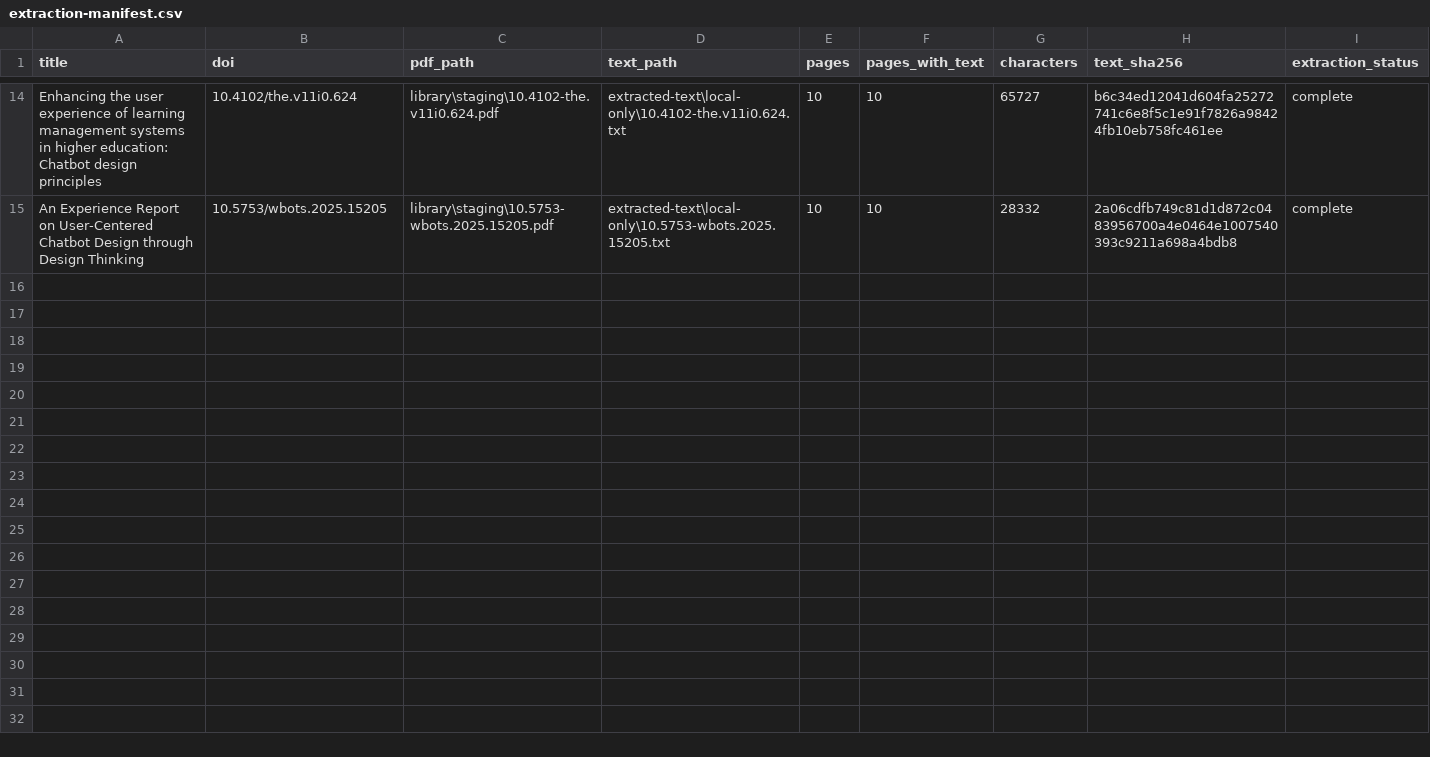
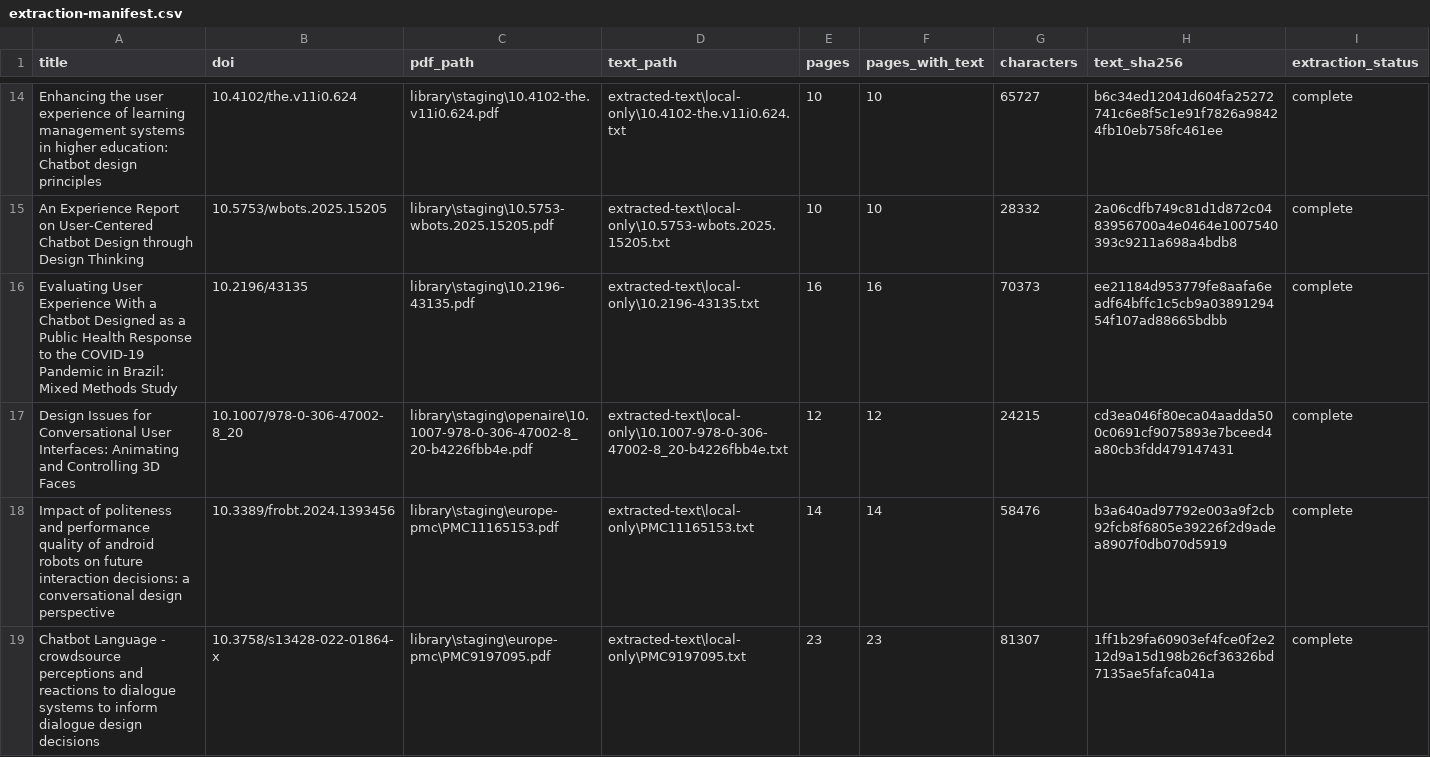
Before and after one commit to yhenriux/design-conversacional-mundaneum, a CSV file: data/document-resolution/extraction-manifest.csv, drawn as a sheet; only a part is shown, gaps mark what is left out; the diff names each change by its address in the sheet, - before the commit and + after, or states it on an @@ line.

Commit message:
Amplia corpus com OpenAIRE e Europe PMC

```diff
--- a/data/document-resolution/extraction-manifest.csv
+++ b/data/document-resolution/extraction-manifest.csv
+row 16: Evaluating User Experience With a Chatbot Designed as a Public Health Response to the COVID-19 Pandemic in Brazil: Mixed Methods Study | 10.2196/43135 | library\staging\10.2196-43135.pdf | extracted-text\local-only\10.2196-43135.txt | 16 | 16 | 70373 | ee21184d953779fe8aafa6eadf64bffc1c5cb9a0389129454f107ad88665bdbb | complete
+row 17: Design Issues for Conversational User Interfaces: Animating and Controlling 3D Faces | 10.1007/978-0-306-47002-8_20 | library\staging\openaire\10.1007-978-0-306-47002-8_20-b4226fbb4e.pdf | extracted-text\local-only\10.1007-978-0-306-47002-8_20-b4226fbb4e.txt | 12 | 12 | 24215 | cd3ea046f80eca04aadda500c0691cf9075893e7bceed4a80cb3fdd479147431 | complete
+row 18: Impact of politeness and performance quality of android robots on future interaction decisions: a conversational design perspective | 10.3389/frobt.2024.1393456 | library\staging\europe-pmc\PMC11165153.pdf | extracted-text\local-only\PMC11165153.txt | 14 | 14 | 58476 | b3a640ad97792e003a9f2cb92fcb8f6805e39226f2d9adea8907f0db070d5919 | complete
+row 19: Chatbot Language - crowdsource perceptions and reactions to dialogue systems to inform dialogue design decisions | 10.3758/s13428-022-01864-x | library\staging\europe-pmc\PMC9197095.pdf | extracted-text\local-only\PMC9197095.txt | 23 | 23 | 81307 | 1ff1b29fa60903ef4fce0f2e212d9a15d198b26cf36326bd7135ae5fafca041a | complete
```
Also changed, not shown: data/document-resolution/document-status.csv, data/document-resolution/download-manifest.csv, 23 other files.
